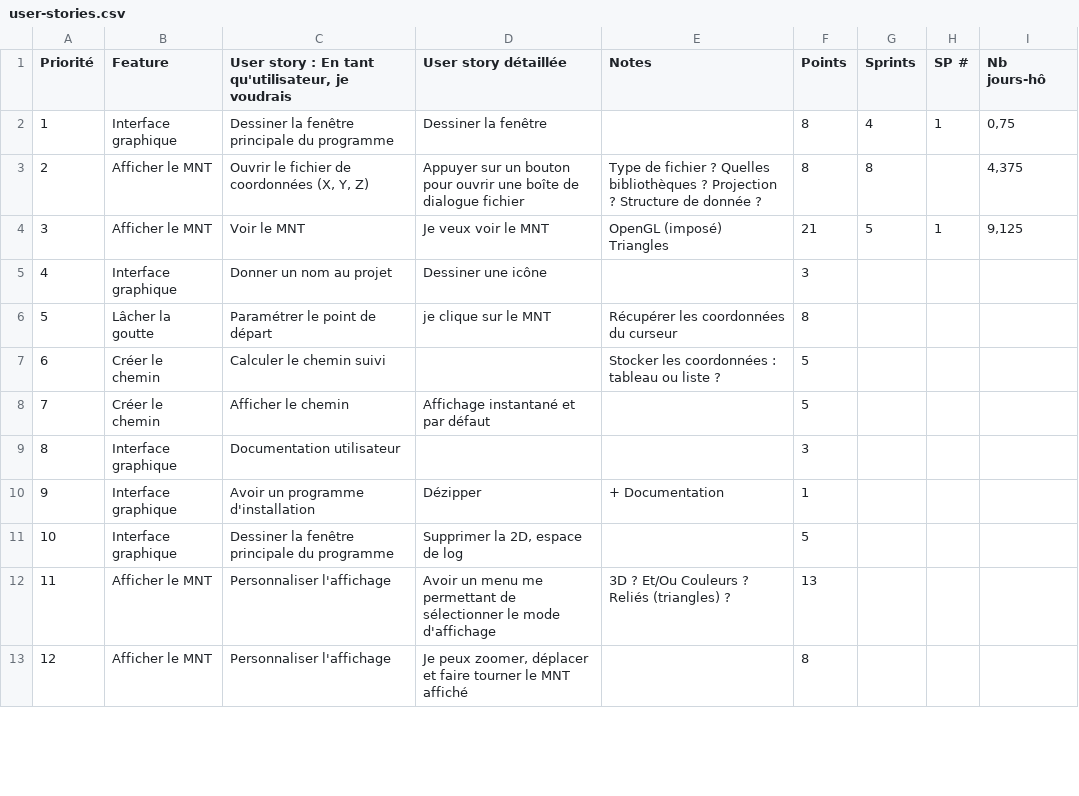
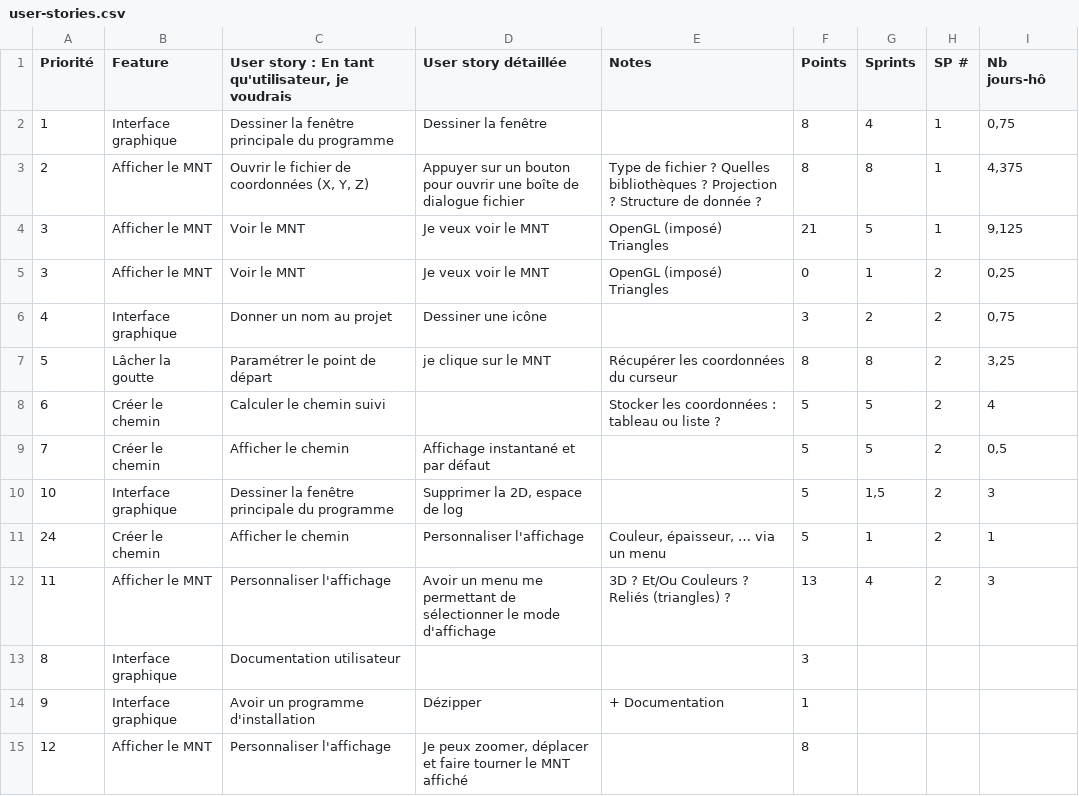
Before and after one commit to clemousse/megafi, a CSV file: proj/user-stories.csv, drawn as a sheet; only a part is shown; the diff covers the shown part only.

Commit message:
End of sprint #2

```diff
--- a/proj/user-stories.csv
+++ b/proj/user-stories.csv
@@ -2,12 +2,14 @@ Priorité,Feature,"User story : En tant qu'utilisateur, je voudrais",User story
 1,Interface graphique,Dessiner la fenêtre principale du programme,Dessiner la fenêtre,,8,4,1,"0,75"
-2,Afficher le MNT,"Ouvrir le fichier de coordonnées (X, Y, Z)",Appuyer sur un bouton pour ouvrir une boîte de dialogue fichier,Type de fichier ? Quelles bibliothèques ? Projection ? Structure de donnée ?,8,8,,"4,375"
+2,Afficher le MNT,"Ouvrir le fichier de coordonnées (X, Y, Z)",Appuyer sur un bouton pour ouvrir une boîte de dialogue fichier,Type de fichier ? Quelles bibliothèques ? Projection ? Structure de donnée ?,8,8,1,"4,375"
 3,Afficher le MNT,Voir le MNT,Je veux voir le MNT,OpenGL (imposé) Triangles,21,5,1,"9,125"
-4,Interface graphique,Donner un nom au projet,Dessiner une icône,,3,,,
-5,Lâcher la goutte,Paramétrer le point de départ,je clique sur le MNT,Récupérer les coordonnées du curseur,8,,,
-6,Créer le chemin,Calculer le chemin suivi,,Stocker les coordonnées : tableau ou liste ?,5,,,
-7,Créer le chemin,Afficher le chemin,Affichage instantané et par défaut,,5,,,
+3,Afficher le MNT,Voir le MNT,Je veux voir le MNT,OpenGL (imposé) Triangles,0,1,2,"0,25"
+4,Interface graphique,Donner un nom au projet,Dessiner une icône,,3,2,2,"0,75"
+5,Lâcher la goutte,Paramétrer le point de départ,je clique sur le MNT,Récupérer les coordonnées du curseur,8,8,2,"3,25"
+6,Créer le chemin,Calculer le chemin suivi,,Stocker les coordonnées : tableau ou liste ?,5,5,2,4
+7,Créer le chemin,Afficher le chemin,Affichage instantané et par défaut,,5,5,2,"0,5"
+10,Interface graphique,Dessiner la fenêtre principale du programme,"Supprimer la 2D, espace de log",,5,"1,5",2,3
+24,Créer le chemin,Afficher le chemin,Personnaliser l'affichage,"Couleur, épaisseur, … via un menu",5,1,2,1
+11,Afficher le MNT,Personnaliser l'affichage,Avoir un menu me permettant de sélectionner le mode d'affichage,3D ? Et/Ou Couleurs ? Reliés (triangles) ?,13,4,2,3
 8,Interface graphique,Documentation utilisateur,,,3,,,
 9,Interface graphique,Avoir un programme d'installation,Dézipper,+ Documentation,1,,,
-10,Interface graphique,Dessiner la fenêtre principale du programme,"Supprimer la 2D, espace de log",,5,,,
-11,Afficher le MNT,Personnaliser l'affichage,Avoir un menu me permettant de sélectionner le mode d'affichage,3D ? Et/Ou Couleurs ? Reliés (triangles) ?,13,,,
 12,Afficher le MNT,Personnaliser l'affichage,"Je peux zoomer, déplacer et faire tourner le MNT affiché",,8,,,
```
Also changed, not shown: 2 added rows, 3 removed rows and 9 edited cells elsewhere in this file, 1 other file.
